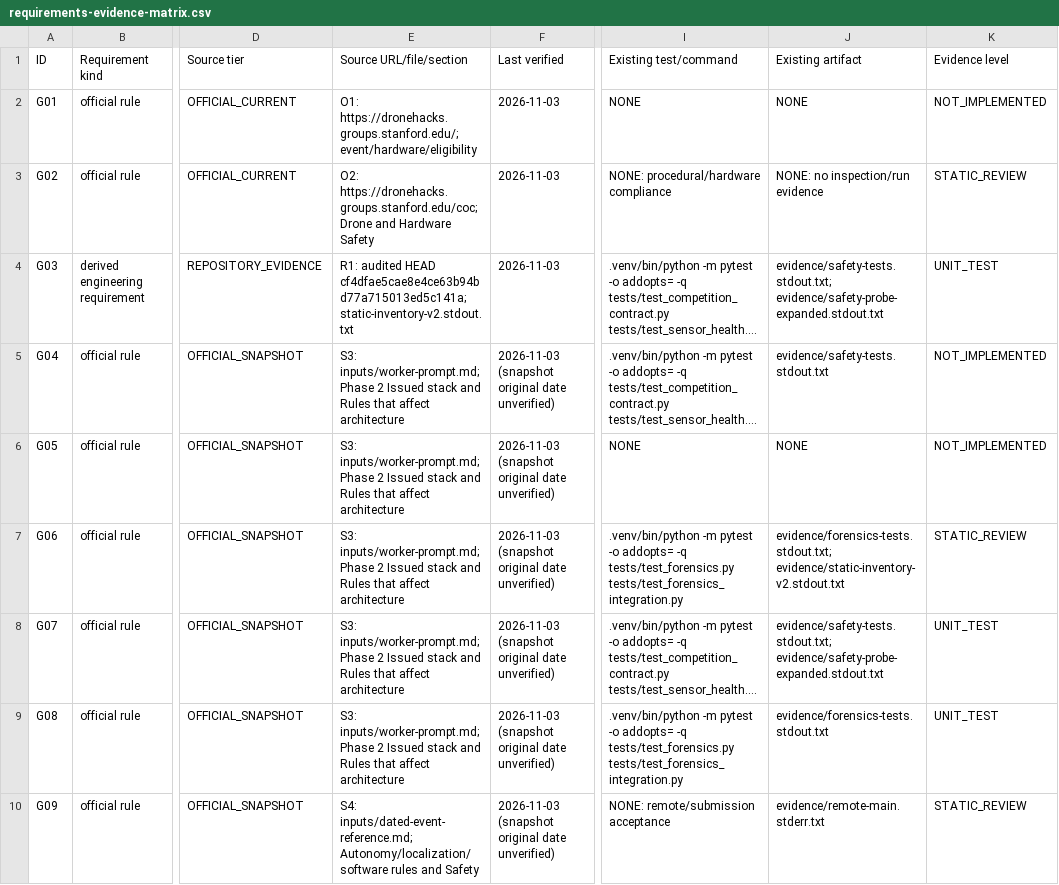
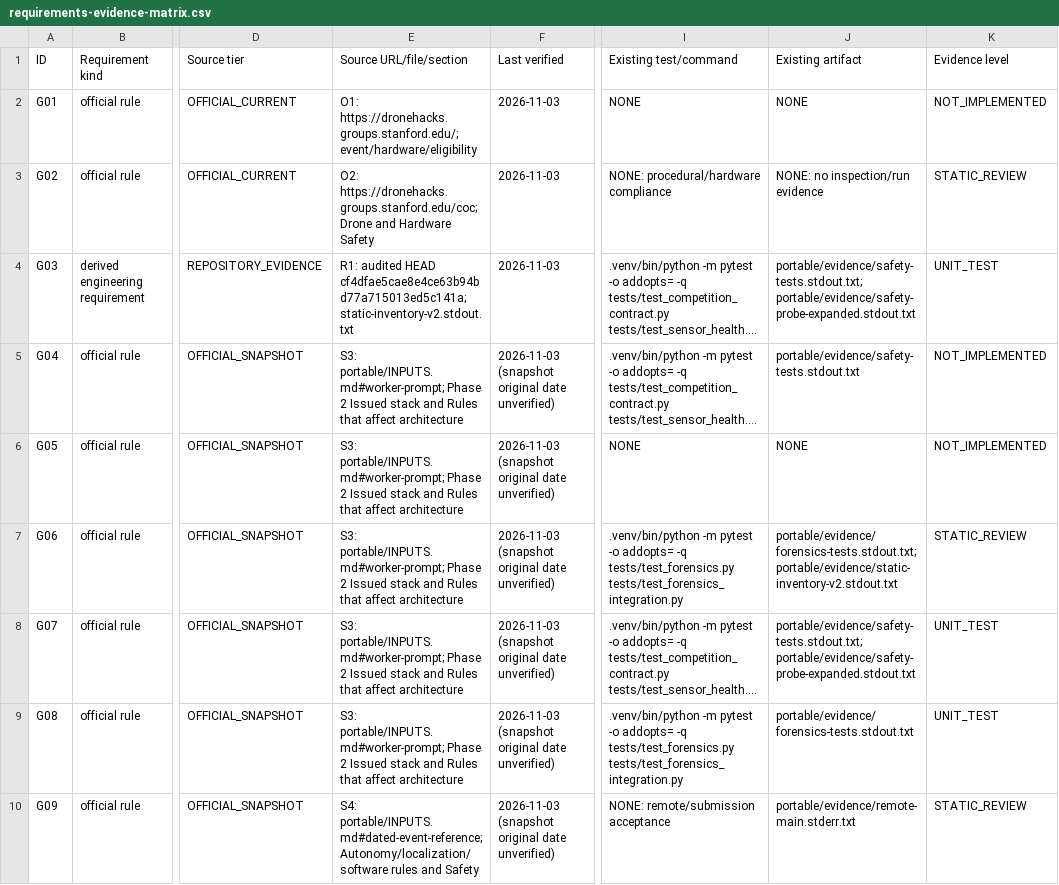
Before and after one commit to Cyberchopin/dronehacks-autonomy-2026, a CSV file: docs/audits/2026-11-03-official-requirements/requirements-evidence-matrix.csv, drawn as a sheet; only a part is shown, gaps mark what is left out; long unchanged cells end in …; the diff covers the shown part only; the diff names each change by its address in the sheet, - before the commit and + after, or states it on an @@ line.

Commit message:
docs: add portable audit evidence

```diff
--- a/docs/audits/2026-11-03-official-requirements/requirements-evidence-matrix.csv
+++ b/docs/audits/2026-11-03-official-requirements/requirements-evidence-matrix.csv
-J4 (Existing artifact): evidence/safety-tests.stdout.txt; evidence/safety-probe-expanded.stdout.txt
+J4 (Existing artifact): portable/evidence/safety-tests.stdout.txt; portable/evidence/safety-probe-expanded.stdout.txt
-E5:E9 (Source URL/file/section): S3: inputs/worker-prompt.md; Phase 2…
+E5:E9 (Source URL/file/section): S3: portable/INPUTS.md#worker-prompt; Phase 2…
-J5 (Existing artifact): evidence/safety-tests.stdout.txt
+J5 (Existing artifact): portable/evidence/safety-tests.stdout.txt
-J7 (Existing artifact): evidence/forensics-tests.stdout.txt; evidence/static-inventory-v2.stdout.txt
+J7 (Existing artifact): portable/evidence/forensics-tests.stdout.txt; portable/evidence/static-inventory-v2.stdout.txt
-J8 (Existing artifact): evidence/safety-tests.stdout.txt; evidence/safety-probe-expanded.stdout.txt
+J8 (Existing artifact): portable/evidence/safety-tests.stdout.txt; portable/evidence/safety-probe-expanded.stdout.txt
-J9 (Existing artifact): evidence/forensics-tests.stdout.txt
+J9 (Existing artifact): portable/evidence/forensics-tests.stdout.txt
-E10 (Source URL/file/section): S4: inputs/dated-event-reference.md; Autonomy/localization/software rules…
+E10 (Source URL/file/section): S4: portable/INPUTS.md#dated-event-reference; Autonomy/localization/software rules…
-J10 (Existing artifact): evidence/remote-main.stderr.txt
+J10 (Existing artifact): portable/evidence/remote-main.stderr.txt
```
Also changed, not shown: 39 edited cells elsewhere in this file, 49 other files.
